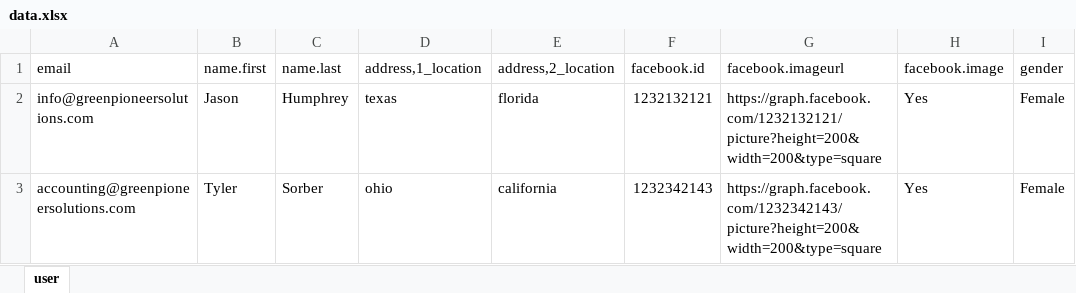
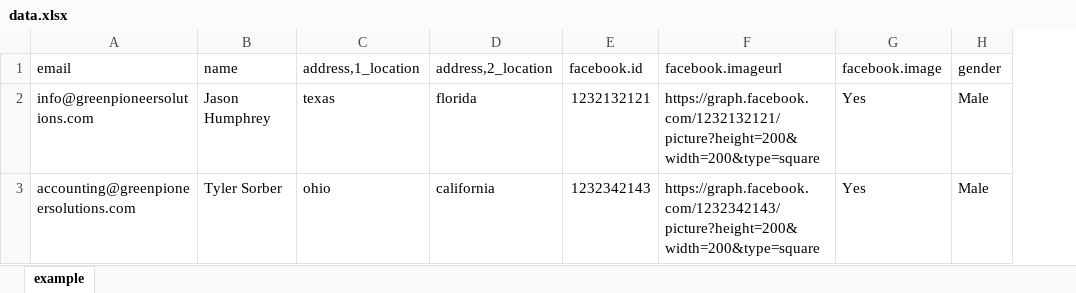
Before and after one commit to coding-to-music/mongoose-xlsx-data-importer, an Excel workbook: ex/data.xlsx, sheet example, drawn as a sheet; values as stored, in another font and other column widths than the file's, no borders; removed rows and columns are numbered as before the commit, all else as after; the diff names each change by its address in the sheet, - before the commit and + after, or states it on an @@ line.

```diff
--- a/ex/data.xlsx (sheet example)
+++ b/ex/data.xlsx (sheet example)
-sheet tab: user
+sheet tab: example
-column B (name.first), rows 2-3: Jason | Tyler
-column C (name.last), rows 2-3: Humphrey | Sorber
+column B (name), rows 2-3: Jason Humphrey | Tyler Sorber
-H2:H3 (gender): Female
+H2:H3 (gender): Male
```
Also changed, not shown: 1 other file.
